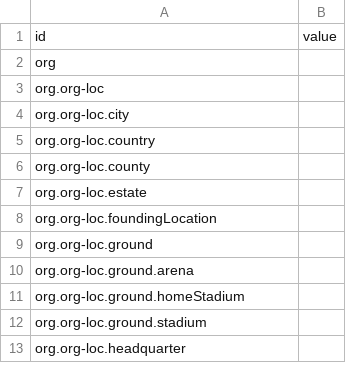
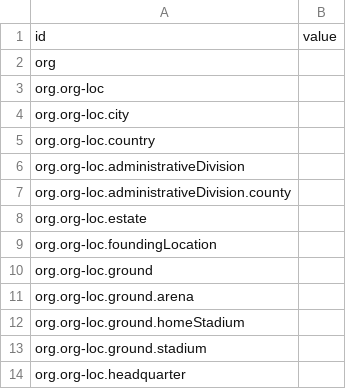
Before and after one commit to xhay-p/xhay-p.github.io, a CSV file: in/v1.1/infoboxOrganization_v1.1.csv, drawn as a sheet; only a part is shown.

```diff
--- a/in/v1.1/infoboxOrganization_v1.1.csv
+++ b/in/v1.1/infoboxOrganization_v1.1.csv
@@ -5,3 +5,4 @@ org.org-loc.city,
 org.org-loc.country,
-org.org-loc.county,
+org.org-loc.administrativeDivision,
+org.org-loc.administrativeDivision.county,
 org.org-loc.estate,
```
Also changed, not shown: db/v1.1/db_v1.1.csv, in/v1.1/in_v1.1.csv, 3 other files.
